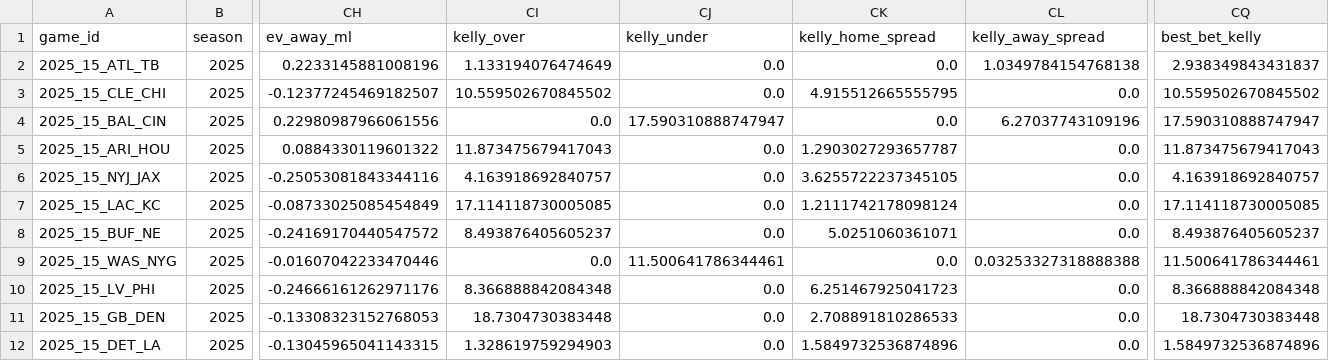
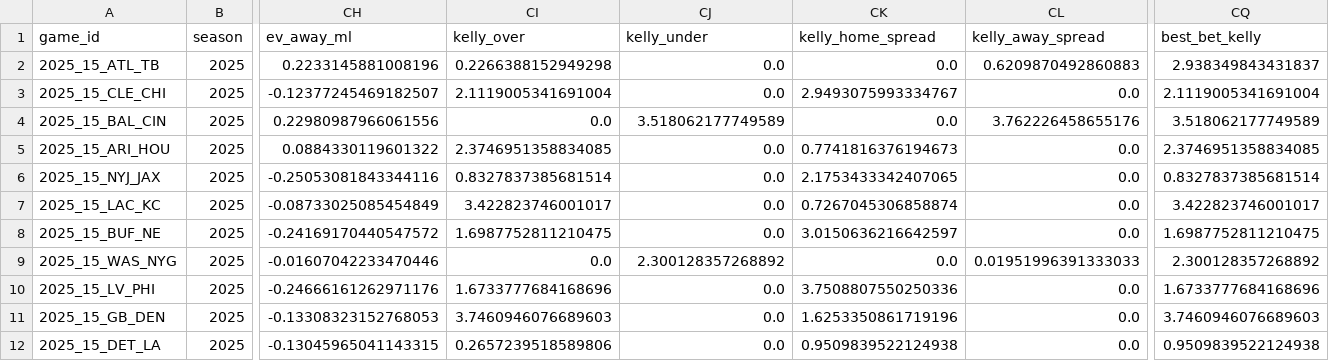
Before and after one commit to johnmacartney20/nfl_model, a CSV file: data/outputs/predictions_latest.csv, drawn as a sheet; only a part is shown, gaps mark what is left out; the diff covers the shown part only; the diff names each change by its address in the sheet, - before the commit and + after, or states it on an @@ line.

Commit message:
Adjust Kelly fractions based on historical performance
- Moneylines: Keep 0.25 (73.6% accuracy, strong calibration)
- Spreads: Reduce to 0.15 (63.9% accuracy, slightly over-confident)
- Totals: Reduce to 0.05 (50.5% accuracy, no edge vs Vegas)

Week 14 results:
- Old: $276 bet, $43 profit (15.6% ROI)
- New: $142 bet, $39 profit (27.1% ROI)
- 48% less exposure, 74% higher ROI

```diff
--- a/data/outputs/predictions_latest.csv
+++ b/data/outputs/predictions_latest.csv
-CI2 (kelly_over): 1.133194076474649
+CI2 (kelly_over): 0.2266388152949298
-CL2 (kelly_away_spread): 1.0349784154768138
+CL2 (kelly_away_spread): 0.6209870492860883
-CI3 (kelly_over): 10.559502670845502
+CI3 (kelly_over): 2.1119005341691004
-CK3 (kelly_home_spread): 4.915512665555795
+CK3 (kelly_home_spread): 2.9493075993334767
-CQ3 (best_bet_kelly): 10.559502670845502
+CQ3 (best_bet_kelly): 2.1119005341691004
-CJ4 (kelly_under): 17.590310888747947
+CJ4 (kelly_under): 3.518062177749589
-CL4 (kelly_away_spread): 6.27037743109196
+CL4 (kelly_away_spread): 3.762226458655176
-CQ4 (best_bet_kelly): 17.590310888747947
+CQ4 (best_bet_kelly): 3.518062177749589
-CI5 (kelly_over): 11.873475679417043
+CI5 (kelly_over): 2.3746951358834085
-CK5 (kelly_home_spread): 1.2903027293657787
+CK5 (kelly_home_spread): 0.7741816376194673
-CQ5 (best_bet_kelly): 11.873475679417043
+CQ5 (best_bet_kelly): 2.3746951358834085
-CI6 (kelly_over): 4.163918692840757
+CI6 (kelly_over): 0.8327837385681514
-CK6 (kelly_home_spread): 3.6255722237345105
+CK6 (kelly_home_spread): 2.1753433342407065
-CQ6 (best_bet_kelly): 4.163918692840757
+CQ6 (best_bet_kelly): 0.8327837385681514
-CI7 (kelly_over): 17.114118730005085
+CI7 (kelly_over): 3.422823746001017
-CK7 (kelly_home_spread): 1.2111742178098124
+CK7 (kelly_home_spread): 0.7267045306858874
-CQ7 (best_bet_kelly): 17.114118730005085
+CQ7 (best_bet_kelly): 3.422823746001017
-CI8 (kelly_over): 8.493876405605237
+CI8 (kelly_over): 1.6987752811210475
-CK8 (kelly_home_spread): 5.0251060361071
+CK8 (kelly_home_spread): 3.0150636216642597
-CQ8 (best_bet_kelly): 8.493876405605237
+CQ8 (best_bet_kelly): 1.6987752811210475
-CJ9 (kelly_under): 11.500641786344461
+CJ9 (kelly_under): 2.300128357268892
-CL9 (kelly_away_spread): 0.03253327318888388
+CL9 (kelly_away_spread): 0.01951996391333033
-CQ9 (best_bet_kelly): 11.500641786344461
+CQ9 (best_bet_kelly): 2.300128357268892
-CI10 (kelly_over): 8.366888842084348
+CI10 (kelly_over): 1.6733777684168696
-CK10 (kelly_home_spread): 6.251467925041723
+CK10 (kelly_home_spread): 3.7508807550250336
-CQ10 (best_bet_kelly): 8.366888842084348
+CQ10 (best_bet_kelly): 1.6733777684168696
-CI11 (kelly_over): 18.7304730383448
+CI11 (kelly_over): 3.7460946076689603
-CK11 (kelly_home_spread): 2.708891810286533
+CK11 (kelly_home_spread): 1.6253350861719196
-CQ11 (best_bet_kelly): 18.7304730383448
+CQ11 (best_bet_kelly): 3.7460946076689603
-CI12 (kelly_over): 1.328619759294903
+CI12 (kelly_over): 0.2657239518589806
-CK12 (kelly_home_spread): 1.5849732536874896
+CK12 (kelly_home_spread): 0.9509839522124938
-CQ12 (best_bet_kelly): 1.5849732536874896
+CQ12 (best_bet_kelly): 0.9509839522124938
```
Also changed, not shown: 54 edited cells elsewhere in this file, 1 other file.
